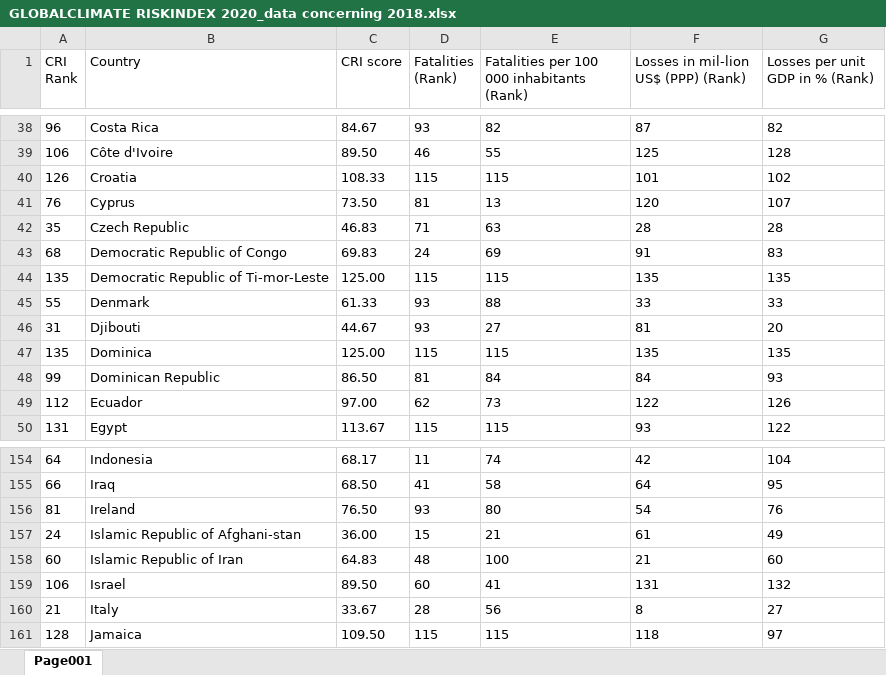
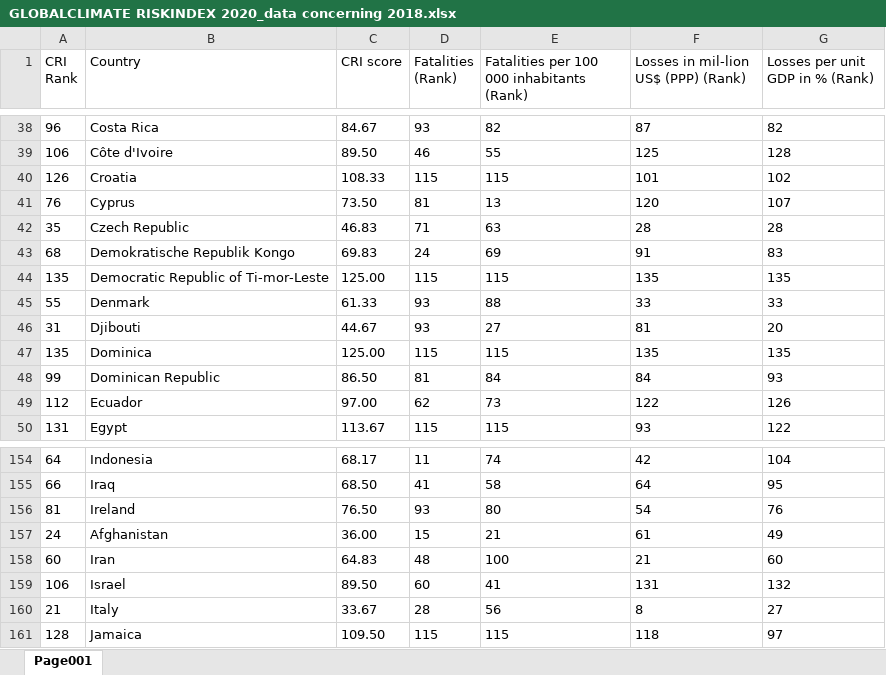
Before and after one commit to kevinkrs/climate_change_dashboard, an Excel workbook: data/Economic_Impact/GDP/Climate Risk Assesment/GLOBALCLIMATE RISKINDEX 2020_data concerning 2018.xlsx, sheet Page001, drawn as a sheet; only a part is shown, gaps mark what is left out; values as stored, in another font and other column widths than the file's, no borders; table styles not drawn; the diff names each change by its address in the sheet, - before the commit and + after, or states it on an @@ line.

```diff
--- a/data/Economic_Impact/GDP/Climate Risk Assesment/GLOBALCLIMATE RISKINDEX 2020_data concerning 2018.xlsx (sheet Page001)
+++ b/data/Economic_Impact/GDP/Climate Risk Assesment/GLOBALCLIMATE RISKINDEX 2020_data concerning 2018.xlsx (sheet Page001)
-B43 (Country): Democratic Republic of Congo
+B43 (Country): Demokratische Republik Kongo
-B157 (Country): Islamic Republic of Afghani-stan
+B157 (Country): Afghanistan
-B158 (Country): Islamic Republic of Iran
+B158 (Country): Iran
```
Also changed, not shown: data/Economic_Impact/GDP/Climate Risk Assesment/GLOBALCLIMATE RISKINDEX 2020_data concerning 1999-2018.xlsx.
